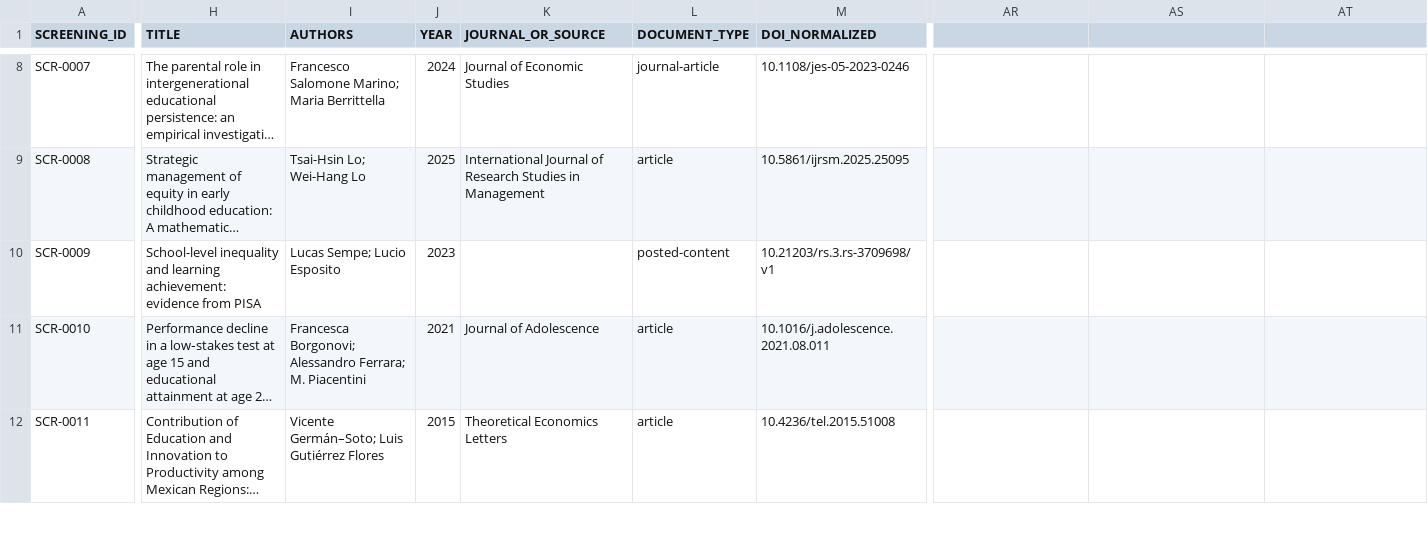
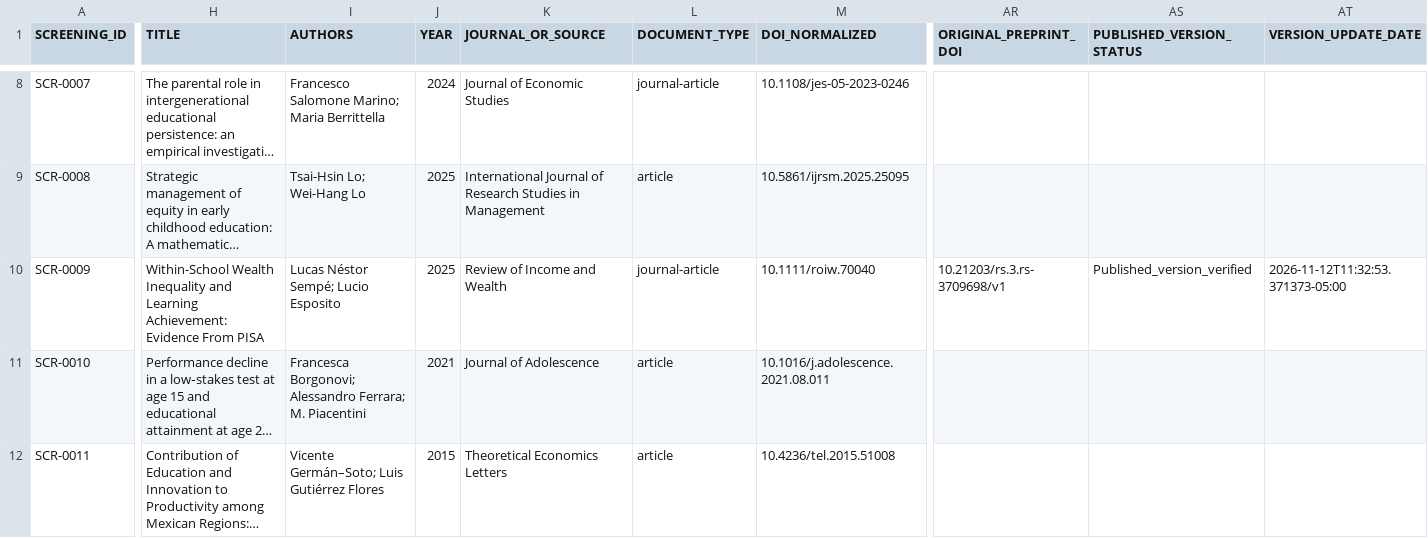
Before and after one commit to erickmoralesjp07-dotcom/education-dynamics-haro-morales, a CSV file: literature_review/screening_results/screened_batch_01.csv, drawn as a sheet; only a part is shown, gaps mark what is left out; long unchanged cells end in …; the diff covers the shown part only; the diff names each change by its address in the sheet, - before the commit and + after, or states it on an @@ line.

```diff
--- a/literature_review/screening_results/screened_batch_01.csv
+++ b/literature_review/screening_results/screened_batch_01.csv
-AR1: (empty)
+AR1: ORIGINAL_PREPRINT_DOI
-AS1: (empty)
+AS1: PUBLISHED_VERSION_STATUS
-AT1: (empty)
+AT1: VERSION_UPDATE_DATE
-H10 (TITLE): School-level inequality and learning achievement: evidence from PISA
+H10 (TITLE): Within-School Wealth Inequality and Learning Achievement: Evidence From PISA
-I10 (AUTHORS): Lucas Sempe; Lucio Esposito
+I10 (AUTHORS): Lucas Néstor Sempé; Lucio Esposito
-J10 (YEAR): 2023
+J10 (YEAR): 2025
-K10 (JOURNAL_OR_SOURCE): (empty)
+K10 (JOURNAL_OR_SOURCE): Review of Income and Wealth
-L10 (DOCUMENT_TYPE): posted-content
+L10 (DOCUMENT_TYPE): journal-article
-M10 (DOI_NORMALIZED): 10.21203/rs.3.rs-3709698/v1
+M10 (DOI_NORMALIZED): 10.1111/roiw.70040
-AR10 (ORIGINAL_PREPRINT_DOI): (empty)
+AR10 (ORIGINAL_PREPRINT_DOI): 10.21203/rs.3.rs-3709698/v1
-AS10 (PUBLISHED_VERSION_STATUS): (empty)
+AS10 (PUBLISHED_VERSION_STATUS): Published_version_verified
-AT10 (VERSION_UPDATE_DATE): (empty)
+AT10 (VERSION_UPDATE_DATE): 2026-11-12T11:32:53.371373-05:00
```
Also changed, not shown: 11 edited cells elsewhere in this file, literature_review/full_text_assessment/batch_01_full_text_assessment_consolidated.csv, literature_review/full_text_assessment/batch_01_pending_full_text_candidates.csv, 17 other files.
